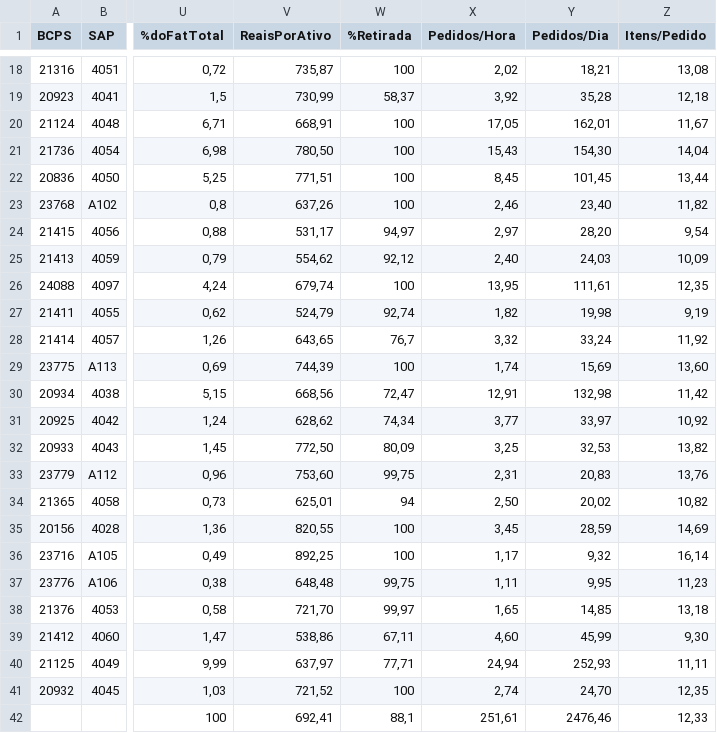
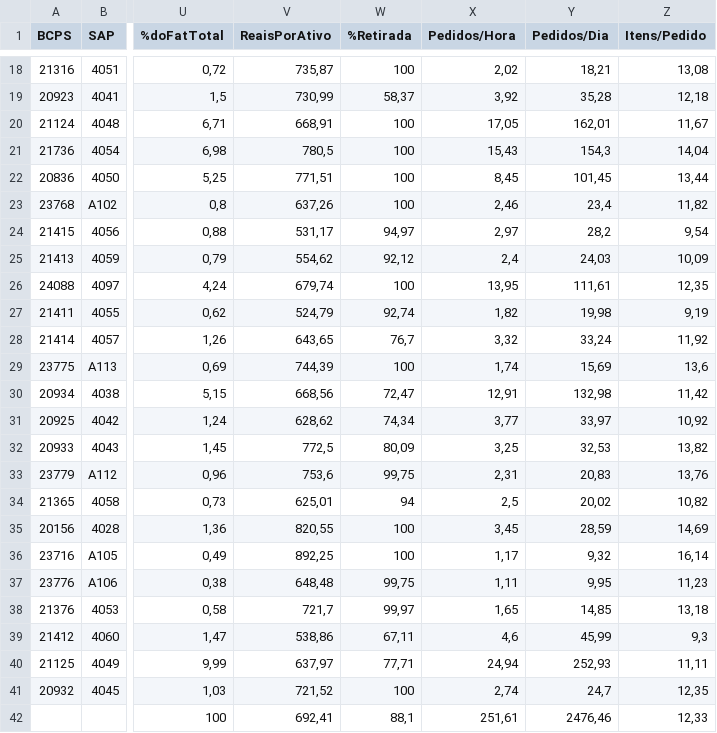
Before and after one commit to AnkierJ/CalculadoraDimensionamentoGentil, a CSV file: data/fIndicadores.csv, drawn as a sheet; only a part is shown, gaps mark what is left out; the diff covers the shown part only; the diff names each change by its address in the sheet, - before the commit and + after, or states it on an @@ line.

```diff
--- a/data/fIndicadores.csv
+++ b/data/fIndicadores.csv
-V21 (ReaisPorAtivo): 780,50
+V21 (ReaisPorAtivo): 780,5
-Y21 (Pedidos/Dia): 154,30
+Y21 (Pedidos/Dia): 154,3
-Y23 (Pedidos/Dia): 23,40
+Y23 (Pedidos/Dia): 23,4
-Y24 (Pedidos/Dia): 28,20
+Y24 (Pedidos/Dia): 28,2
-X25 (Pedidos/Hora): 2,40
+X25 (Pedidos/Hora): 2,4
-Z29 (Itens/Pedido): 13,60
+Z29 (Itens/Pedido): 13,6
-V32 (ReaisPorAtivo): 772,50
+V32 (ReaisPorAtivo): 772,5
-V33 (ReaisPorAtivo): 753,60
+V33 (ReaisPorAtivo): 753,6
-X34 (Pedidos/Hora): 2,50
+X34 (Pedidos/Hora): 2,5
-V38 (ReaisPorAtivo): 721,70
+V38 (ReaisPorAtivo): 721,7
-X39 (Pedidos/Hora): 4,60
+X39 (Pedidos/Hora): 4,6
-Z39 (Itens/Pedido): 9,30
+Z39 (Itens/Pedido): 9,3
-Y41 (Pedidos/Dia): 24,70
+Y41 (Pedidos/Dia): 24,7
```
Also changed, not shown: 5 edited cells elsewhere in this file, 3 other files.
